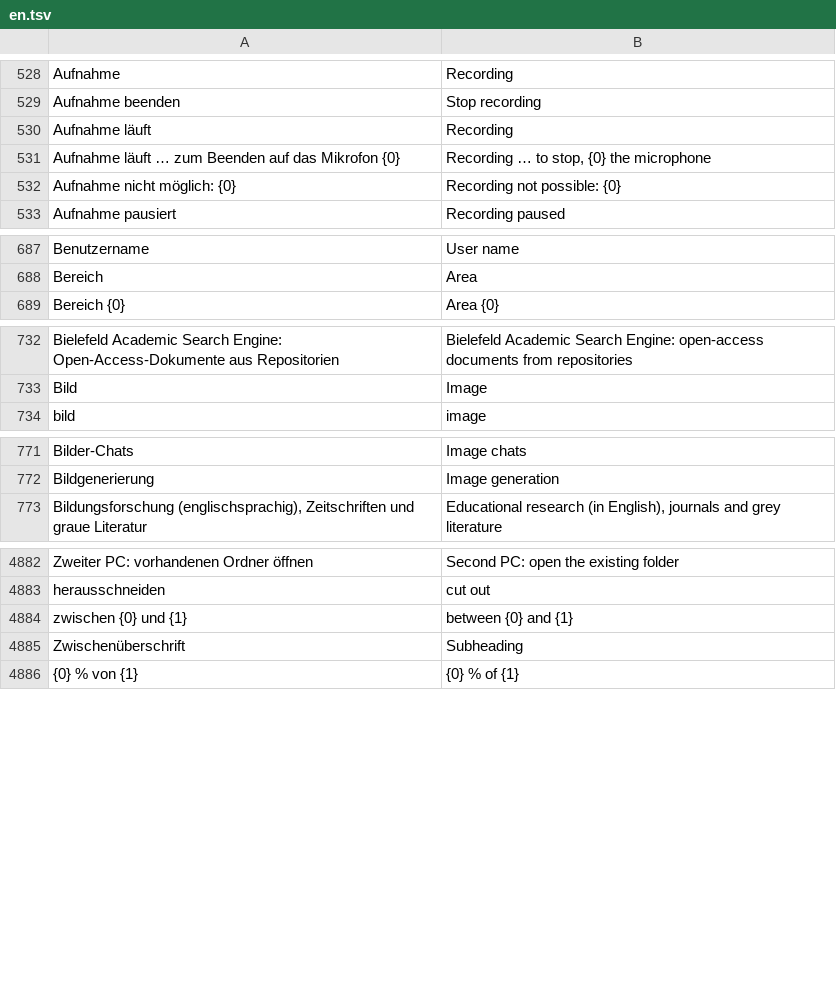
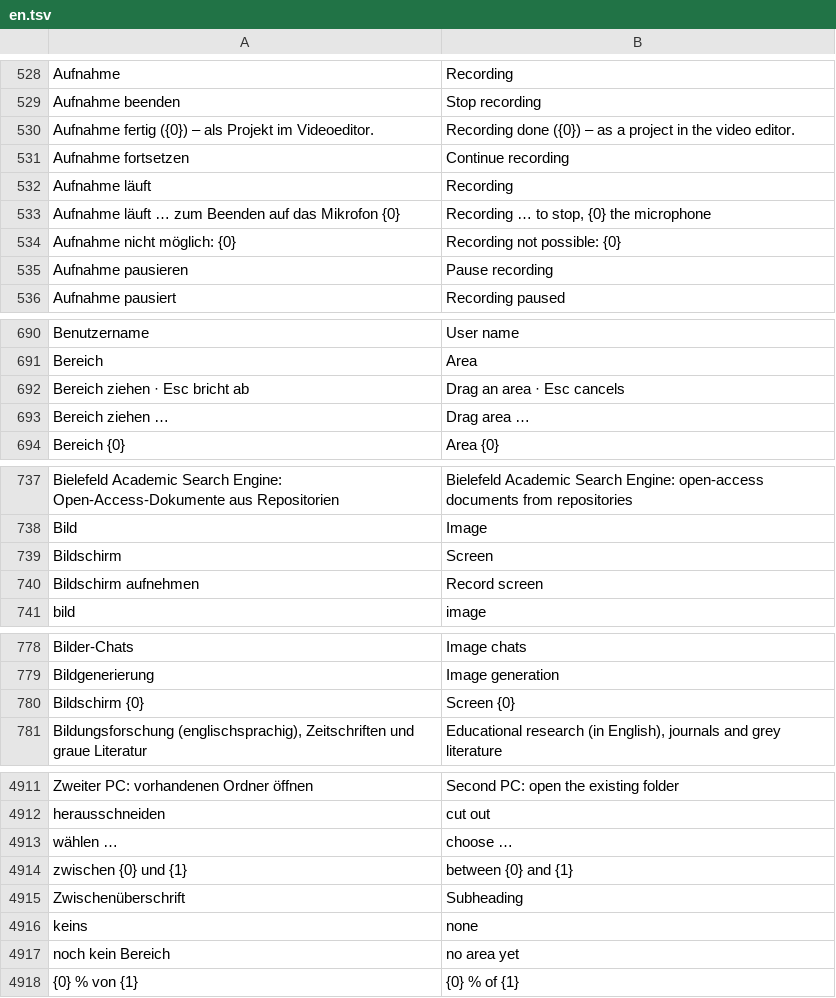
Before and after one commit to ADEU-TUD/ADEU-Harness, a TSV file: app/src/main/resources/i18n/en.tsv, drawn as a sheet; only a part is shown, gaps mark what is left out; the diff covers the shown part only.

```diff
--- a/app/src/main/resources/i18n/en.tsv
+++ b/app/src/main/resources/i18n/en.tsv
@@ -529,2 +529,4 @@ Aufnahme	Recording
 Aufnahme beenden	Stop recording
+Aufnahme fertig ({0}) – als Projekt im Videoeditor.	Recording done ({0}) – as a project in the video editor.
+Aufnahme fortsetzen	Continue recording
 Aufnahme läuft	Recording
@@ -532,2 +534,3 @@ Aufnahme läuft … zum Beenden auf das Mikrofon {0}	Recording … to stop, {0}
 Aufnahme nicht möglich: {0}	Recording not possible: {0}
+Aufnahme pausieren	Pause recording
 Aufnahme pausiert	Recording paused
@@ -688,2 +691,4 @@ Benutzername	User name
 Bereich	Area
+Bereich ziehen · Esc bricht ab	Drag an area · Esc cancels
+Bereich ziehen …	Drag area …
 Bereich {0}	Area {0}
@@ -733,2 +738,4 @@ Bielefeld Academic Search Engine: Open-Access-Dokumente aus Repositorien	Bielefe
 Bild	Image
+Bildschirm	Screen
+Bildschirm aufnehmen	Record screen
 bild	image
@@ -772,2 +779,3 @@ Bilder-Chats	Image chats
 Bildgenerierung	Image generation
+Bildschirm {0}	Screen {0}
 Bildungsforschung (englischsprachig), Zeitschriften und graue Literatur	Educational research (in English), journals and grey literature
@@ -4883,4 +4912,7 @@ Zweiter PC: vorhandenen Ordner öffnen	Second PC: open the existing folder
 herausschneiden	cut out
+wählen …	choose …
 zwischen {0} und {1}	between {0} and {1}
 Zwischenüberschrift	Subheading
+keins	none
+noch kein Bereich	no area yet
 {0} % von {1}	{0} % of {1}
```
Also changed, not shown: 21 added rows elsewhere in this file, 10 other files.
